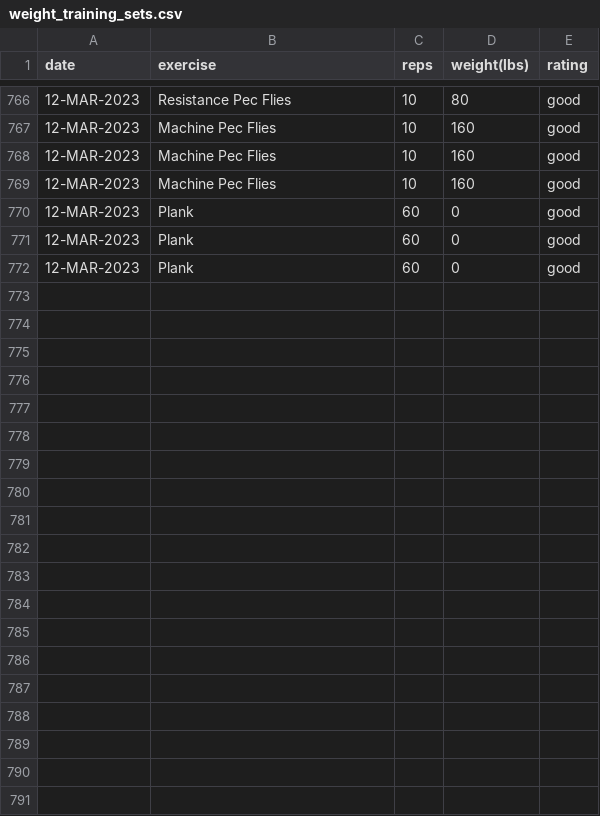
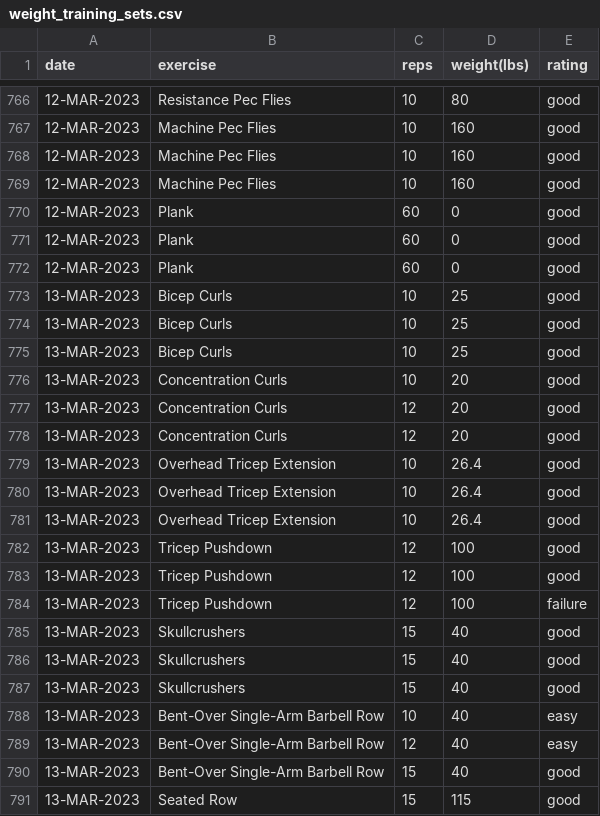
Before and after one commit to EricLeFort/ExerciseLog, a CSV file: data/weight_training_sets.csv, drawn as a sheet; only a part is shown, gaps mark what is left out; the diff covers the shown part only.

```diff
--- a/data/weight_training_sets.csv
+++ b/data/weight_training_sets.csv
@@ -772 +772,20 @@ date,exercise,reps,weight(lbs),rating
 12-MAR-2023,Plank,60,0,good
+13-MAR-2023,Bicep Curls,10,25,good
+13-MAR-2023,Bicep Curls,10,25,good
+13-MAR-2023,Bicep Curls,10,25,good
+13-MAR-2023,Concentration Curls,10,20,good
+13-MAR-2023,Concentration Curls,12,20,good
+13-MAR-2023,Concentration Curls,12,20,good
+13-MAR-2023,Overhead Tricep Extension,10,26.4,good
+13-MAR-2023,Overhead Tricep Extension,10,26.4,good
+13-MAR-2023,Overhead Tricep Extension,10,26.4,good
+13-MAR-2023,Tricep Pushdown,12,100,good
+13-MAR-2023,Tricep Pushdown,12,100,good
+13-MAR-2023,Tricep Pushdown,12,100,failure
+13-MAR-2023,Skullcrushers,15,40,good
+13-MAR-2023,Skullcrushers,15,40,good
+13-MAR-2023,Skullcrushers,15,40,good
+13-MAR-2023,Bent-Over Single-Arm Barbell Row,10,40,easy
+13-MAR-2023,Bent-Over Single-Arm Barbell Row,12,40,easy
+13-MAR-2023,Bent-Over Single-Arm Barbell Row,15,40,good
+13-MAR-2023,Seated Row,15,115,good
```
Also changed, not shown: 12 added rows elsewhere in this file, data/weight_training_workouts.csv.
